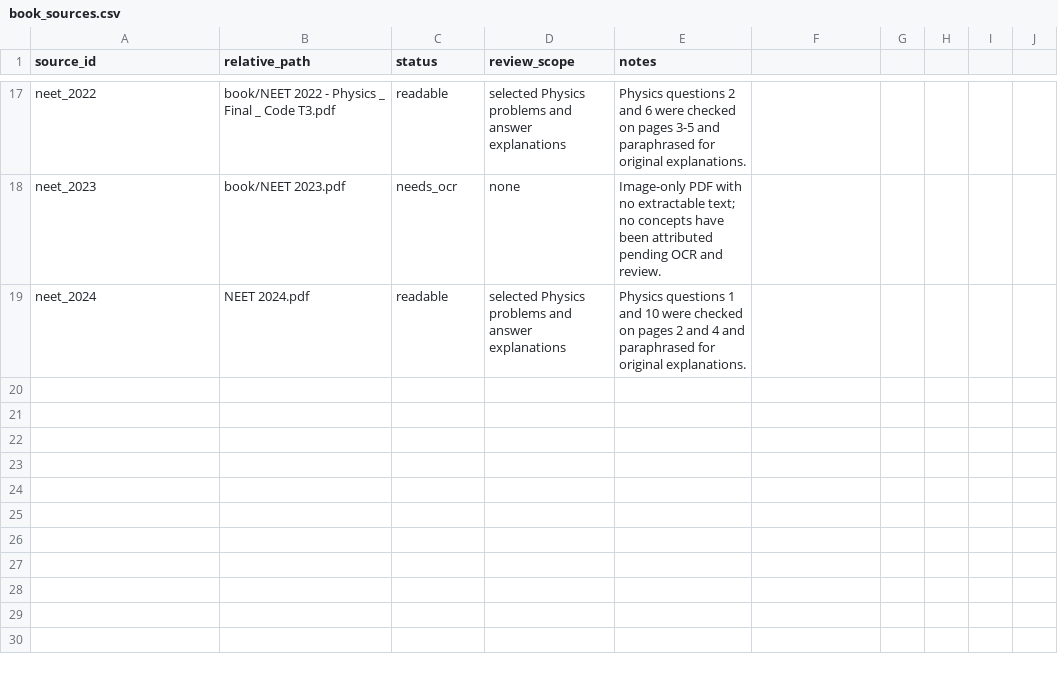
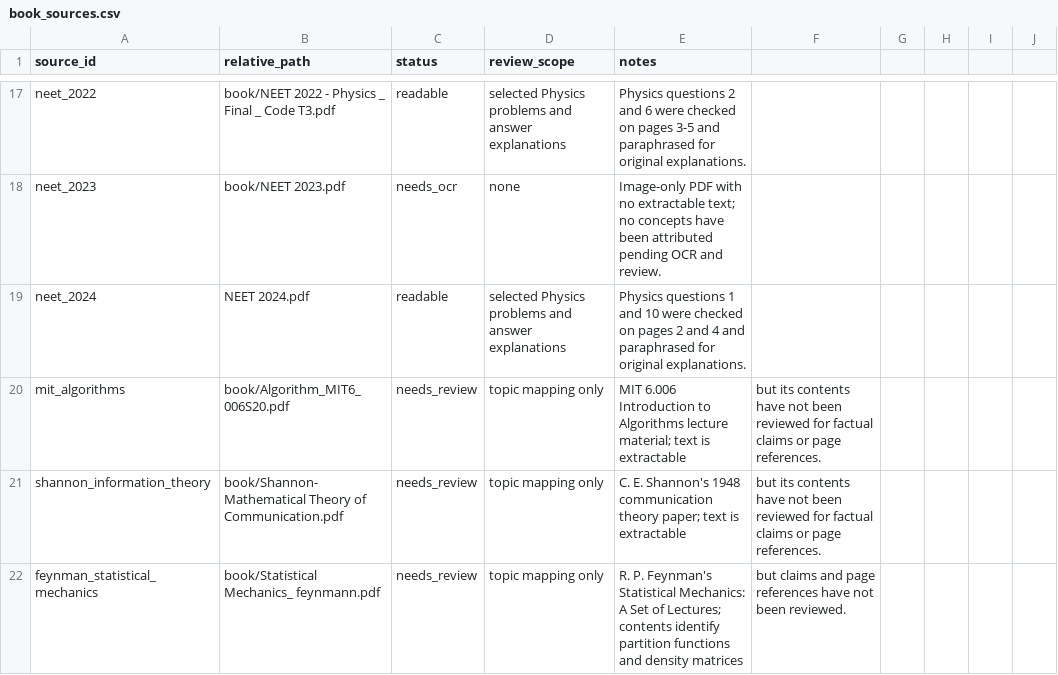
Before and after one commit to saemphysics/youtube, a CSV file: book_sources.csv, drawn as a sheet; only a part is shown, gaps mark what is left out; the diff covers the shown part only; the diff names each change by its address in the sheet, - before the commit and + after, or states it on an @@ line.

```diff
--- a/book_sources.csv
+++ b/book_sources.csv
+row 20: mit_algorithms | book/Algorithm_MIT6_006S20.pdf | needs_review | topic mapping only | MIT 6.006 Introduction to Algorithms lecture material; text is extractable | but its contents have not been reviewed for factual claims or page references.
+row 21: shannon_information_theory | book/Shannon- Mathematical Theory of Communication.pdf | needs_review | topic mapping only | C. E. Shannon's 1948 communication theory paper; text is extractable | but its contents have not been reviewed for factual claims or page references.
+row 22: feynman_statistical_mechanics | book/Statistical Mechanics_ feynmann.pdf | needs_review | topic mapping only | R. P. Feynman's Statistical Mechanics: A Set of Lectures; contents identify partition functions and density matrices | but claims and page references have not been reviewed.
```
Also changed, not shown: 2 added rows and 9 edited cells elsewhere in this file, knowledge_matrix.csv, 30 other files.
